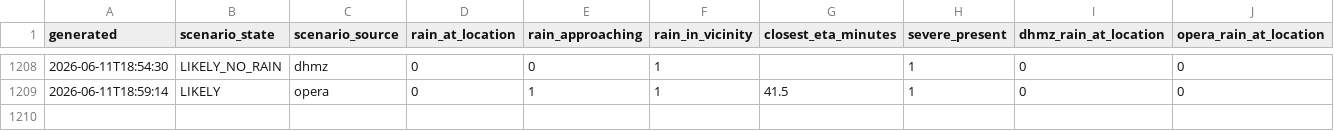
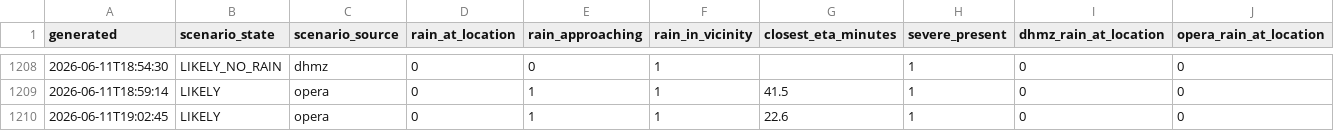
Before and after one commit to matko-iv/budva-radar, a CSV file: docs/skala_log_2026.csv, drawn as a sheet; only a part is shown, gaps mark what is left out; rows hold the shown columns only; the diff names each change by its address in the sheet, - before the commit and + after, or states it on an @@ line.

```diff
--- a/docs/skala_log_2026.csv
+++ b/docs/skala_log_2026.csv
+row 1210: 2026-06-11T19:02:45 | LIKELY | opera | 0 | 1 | 1 | 22.6 | 1 | 0 | 0
```
Also changed, not shown: 9 other files.
